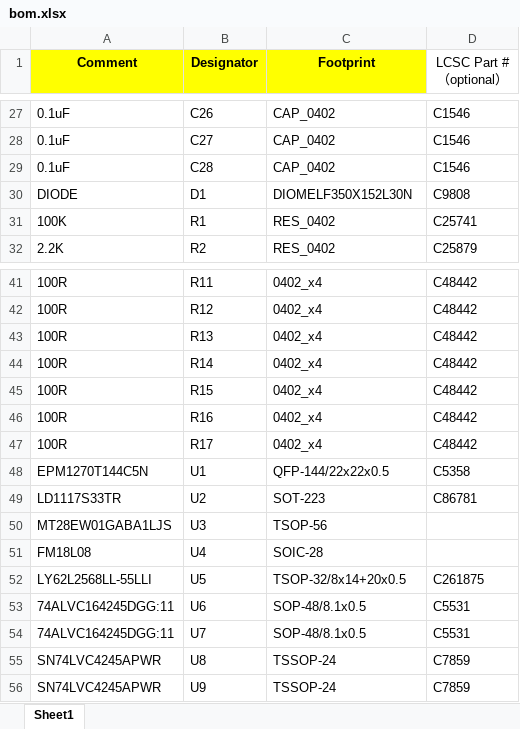
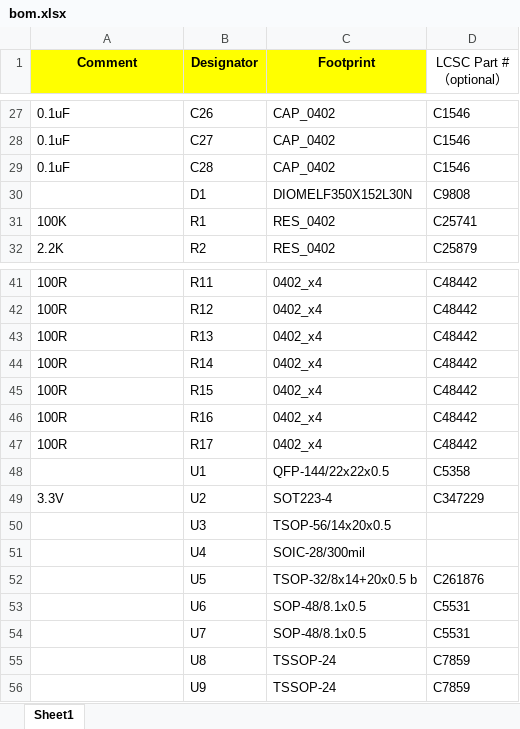
Before and after one commit to ClusterM/coolgirl-famicom-multicart, an Excel workbook: CoolGirl_rev6.x/board/bom.xlsx, sheet Sheet1, drawn as a sheet; only a part is shown, gaps mark what is left out; values as stored, in another font and other column widths than the file's, no borders; the diff names each change by its address in the sheet, - before the commit and + after, or states it on an @@ line.

```diff
--- a/CoolGirl_rev6.x/board/bom.xlsx (sheet Sheet1)
+++ b/CoolGirl_rev6.x/board/bom.xlsx (sheet Sheet1)
-A30 (Comment): DIODE
+A30 (Comment): (empty)
-A48 (Comment): EPM1270T144C5N
+A48 (Comment): (empty)
-A49 (Comment): LD1117S33TR
+A49 (Comment): 3.3V
-C49 (Footprint): SOT-223
+C49 (Footprint): SOT223-4
-D49 (LCSC Part #（optional）): C86781
+D49 (LCSC Part #（optional）): C347229
-A50 (Comment): MT28EW01GABA1LJS
+A50 (Comment): (empty)
-C50 (Footprint): TSOP-56
+C50 (Footprint): TSOP-56/14x20x0.5
-A51 (Comment): FM18L08
+A51 (Comment): (empty)
-C51 (Footprint): SOIC-28
+C51 (Footprint): SOIC-28/300mil
-A52 (Comment): LY62L2568LL-55LLI
+A52 (Comment): (empty)
-C52 (Footprint): TSOP-32/8x14+20x0.5
+C52 (Footprint): TSOP-32/8x14+20x0.5 b
-D52 (LCSC Part #（optional）): C261875
+D52 (LCSC Part #（optional）): C261876
-A53:A54 (Comment): 74ALVC164245DGG:11
+A53:A54 (Comment): (empty)
-A55:A56 (Comment): SN74LVC4245APWR
+A55:A56 (Comment): (empty)
```
Also changed, not shown: CoolGirl_rev6.x/board/pickplace.xlsx, 13 other files.
